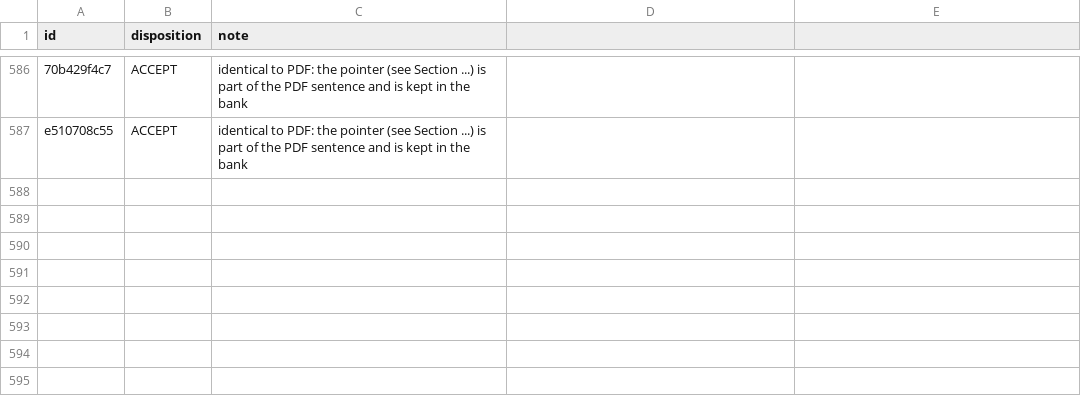
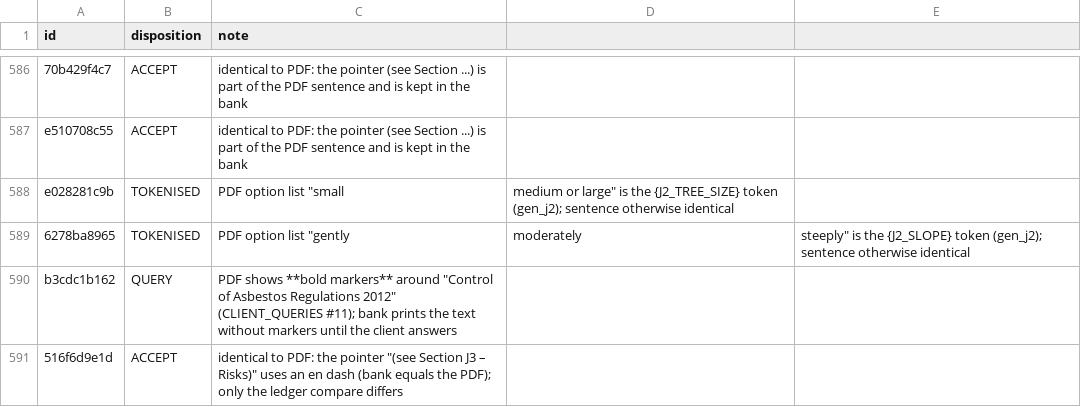
Before and after one commit to Anwaaralikhan550/survey-scriber, a CSV file: tool/phrase_audit/verbatim/ledger_decisions.csv, drawn as a sheet; only a part is shown, gaps mark what is left out; the diff names each change by its address in the sheet, - before the commit and + after, or states it on an @@ line.

```diff
--- a/tool/phrase_audit/verbatim/ledger_decisions.csv
+++ b/tool/phrase_audit/verbatim/ledger_decisions.csv
+row 588: e028281c9b | TOKENISED | PDF option list "small | medium or large" is the {J2_TREE_SIZE} token (gen_j2); sentence otherwise identical
+row 589: 6278ba8965 | TOKENISED | PDF option list "gently | moderately | steeply" is the {J2_SLOPE} token (gen_j2); sentence otherwise identical
+row 590: b3cdc1b162 | QUERY | PDF shows **bold markers** around "Control of Asbestos Regulations 2012" (CLIENT_QUERIES #11); bank prints the text without markers until the client answers
+row 591: 516f6d9e1d | ACCEPT | identical to PDF: the pointer "(see Section J3 – Risks)" uses an en dash (bank equals the PDF); only the ledger compare differs
```
Also changed, not shown: tool/phrase_audit/verbatim/ledger.csv, 9 other files.
